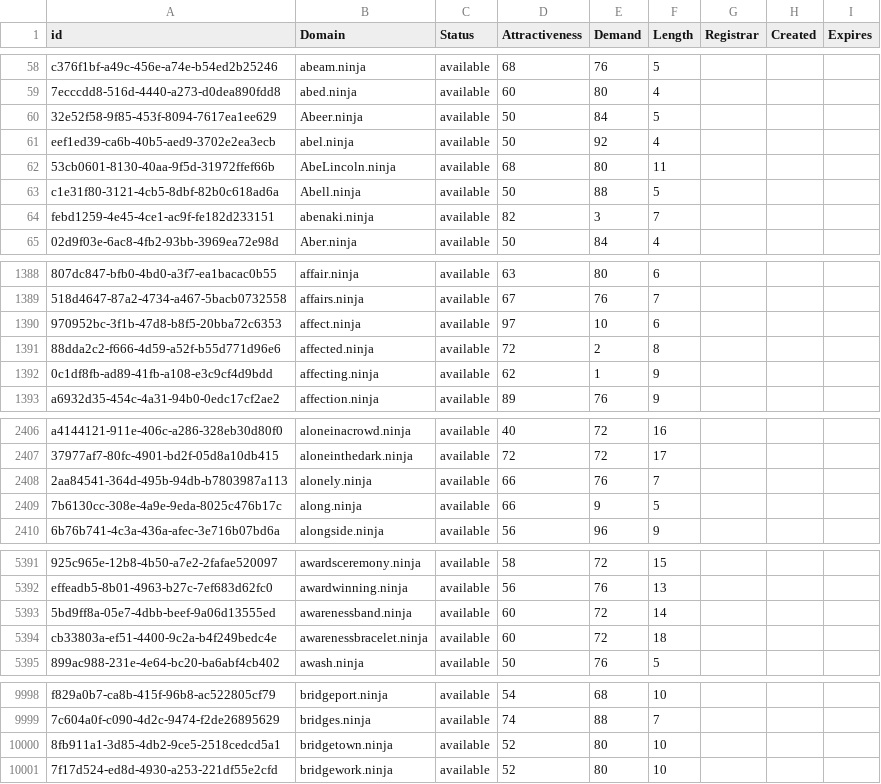
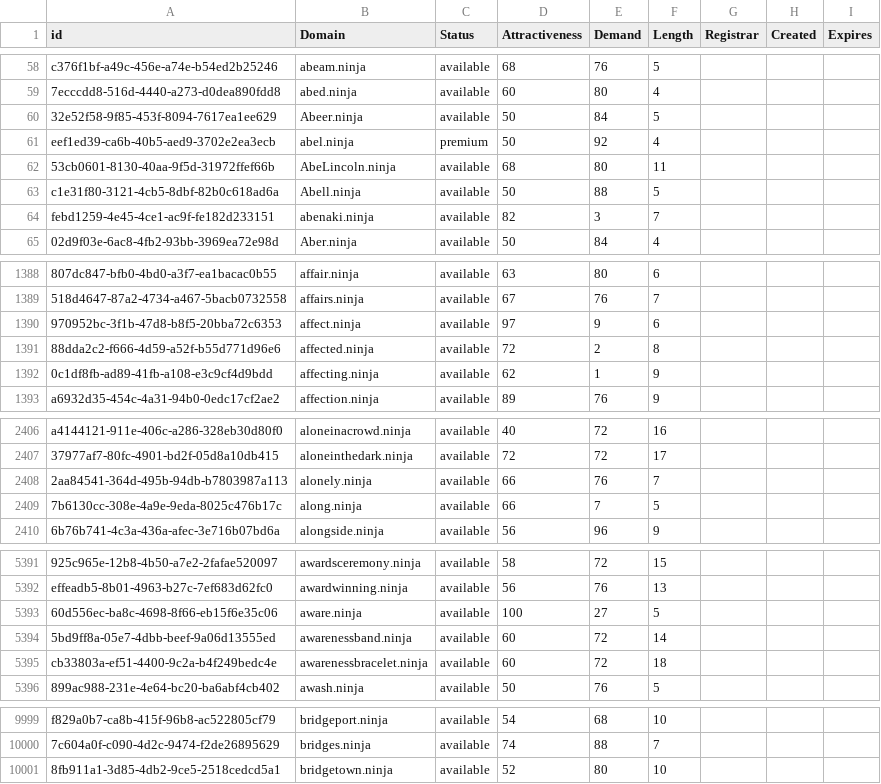
Before and after one commit to UniqueDomains/ninja-oneword-domains, a CSV file: ninja.csv, drawn as a sheet; only a part is shown, gaps mark what is left out; removed rows and columns are numbered as before the commit, all else as after; the diff covers the shown part only; the diff names each change by its address in the sheet, - before the commit and + after, or states it on an @@ line.

Commit message:
Domains update

```diff
--- a/ninja.csv
+++ b/ninja.csv
-C61 (Status): available
+C61 (Status): premium
-E1390 (Demand): 10
+E1390 (Demand): 9
-E2409 (Demand): 9
+E2409 (Demand): 7
+row 5393: 60d556ec-ba8c-4698-8f66-eb15f6e35c06 | aware.ninja | available | 100 | 27 | 5
-row 10001: 7f17d524-ed8d-4930-a253-221df55e2cfd | bridgework.ninja | available | 52 | 80 | 10
```
Also changed, not shown: 10 edited cells elsewhere in this file, 2 other files.
